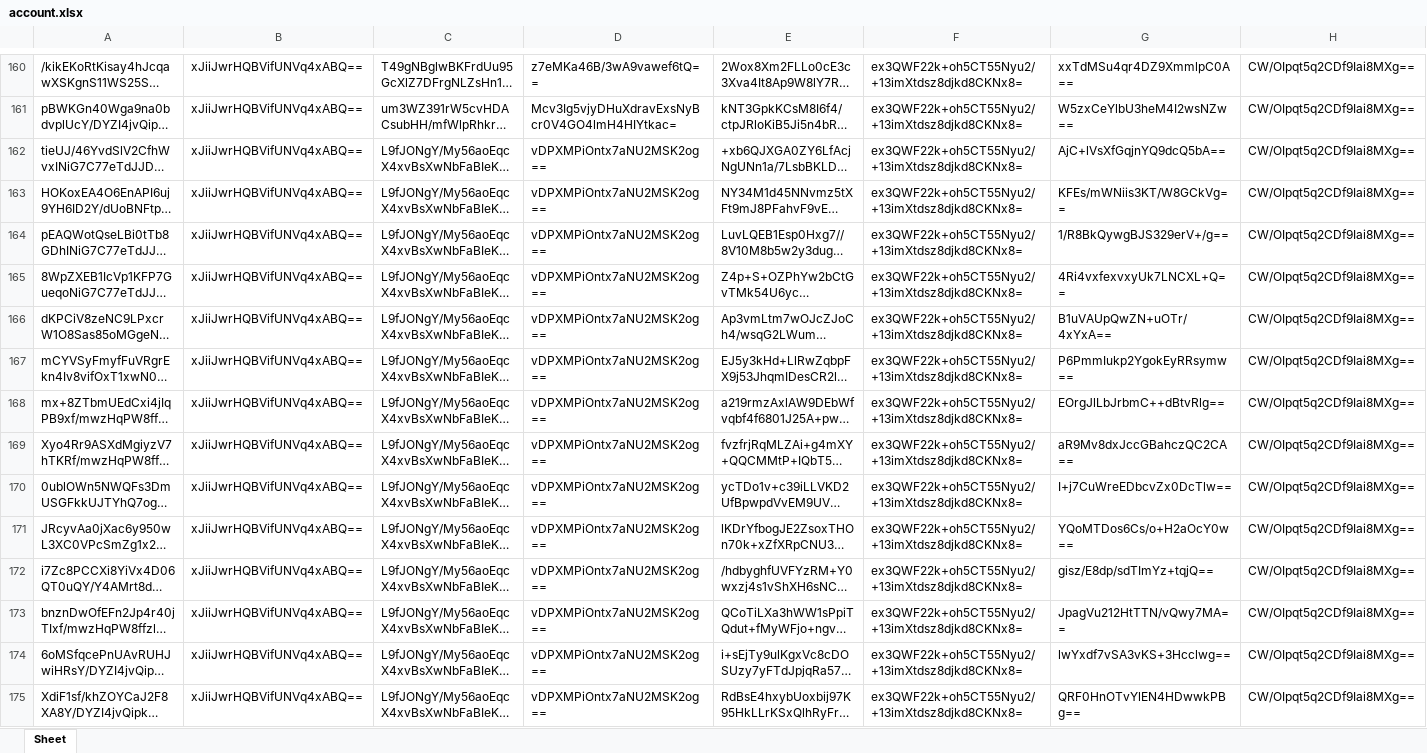
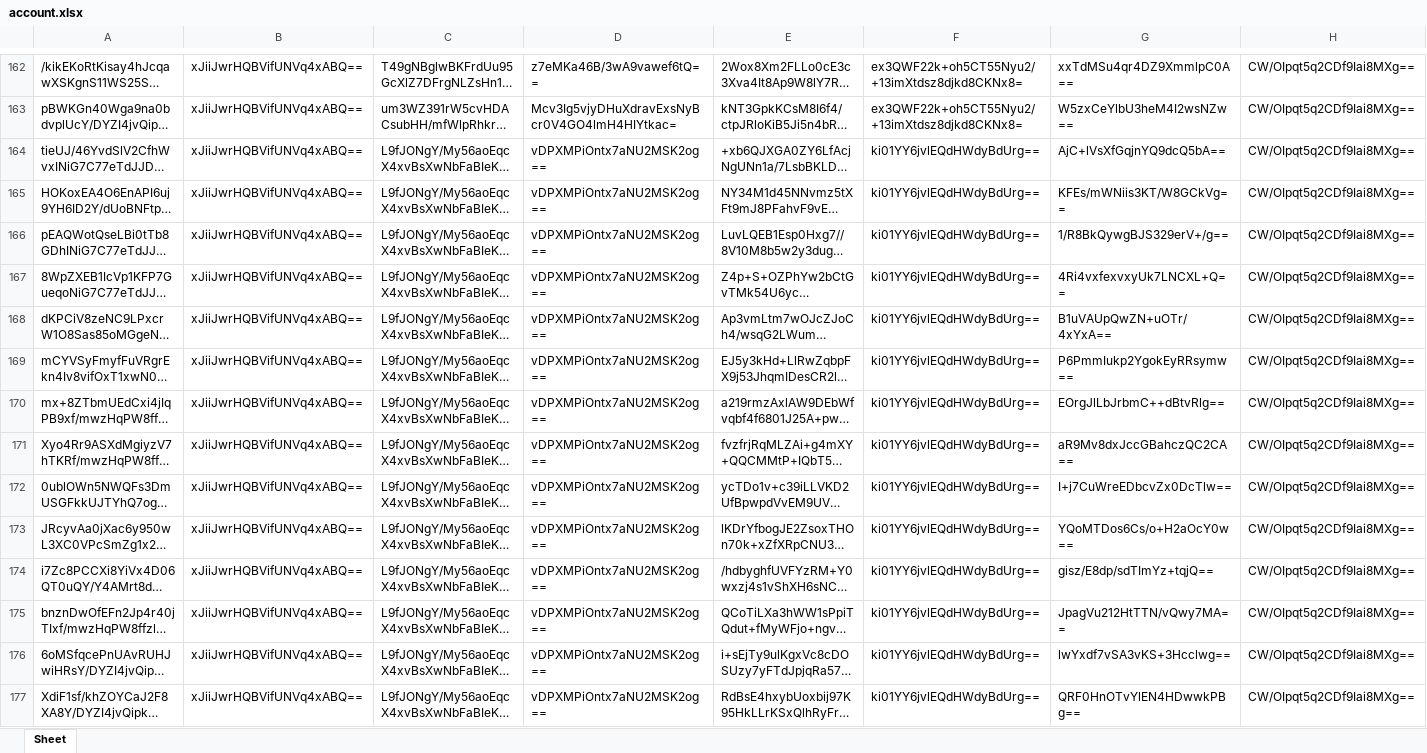
Before and after one commit to lisadaddy/lisadaddy.github.io, an Excel workbook: account.xlsx, sheet Sheet, drawn as a sheet; only a part is shown, gaps mark what is left out; long unchanged cells end in …; values as stored, in another font and other column widths than the file's, no borders; addresses are those after the commit; the diff covers the shown part only; the diff names each change by its address in the sheet, - before the commit and + after, or states it on an @@ line.

```diff
--- a/account.xlsx (sheet Sheet)
+++ b/account.xlsx (sheet Sheet)
-F164:F177: ex3QWF22k+oh5CT55Nyu2/+13imXtdsz8djkd8CKNx8=
+F164:F177: ki01YY6jvlEQdHWdyBdUrg==
```
Also changed, not shown: 31 added rows, 70 removed rows and 28 edited cells elsewhere in this sheet.
